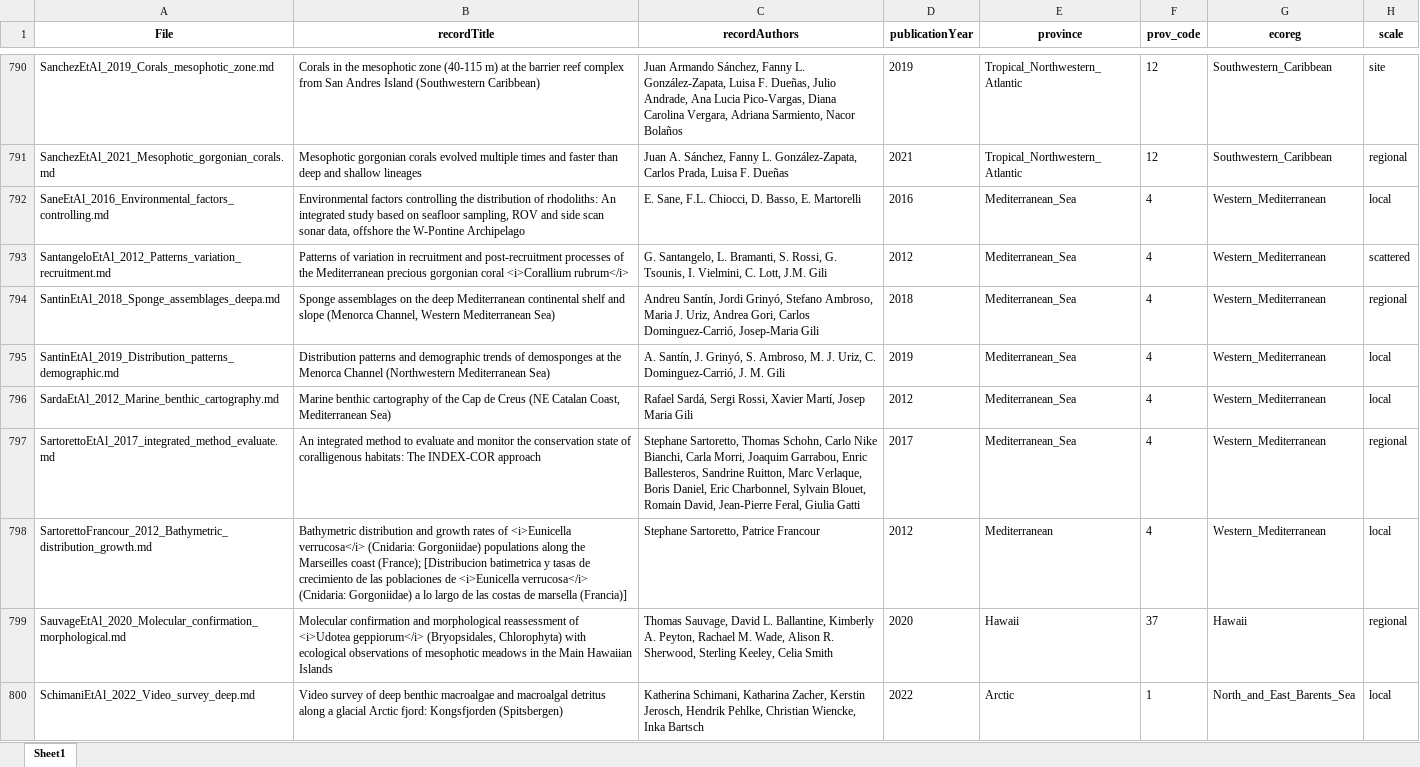
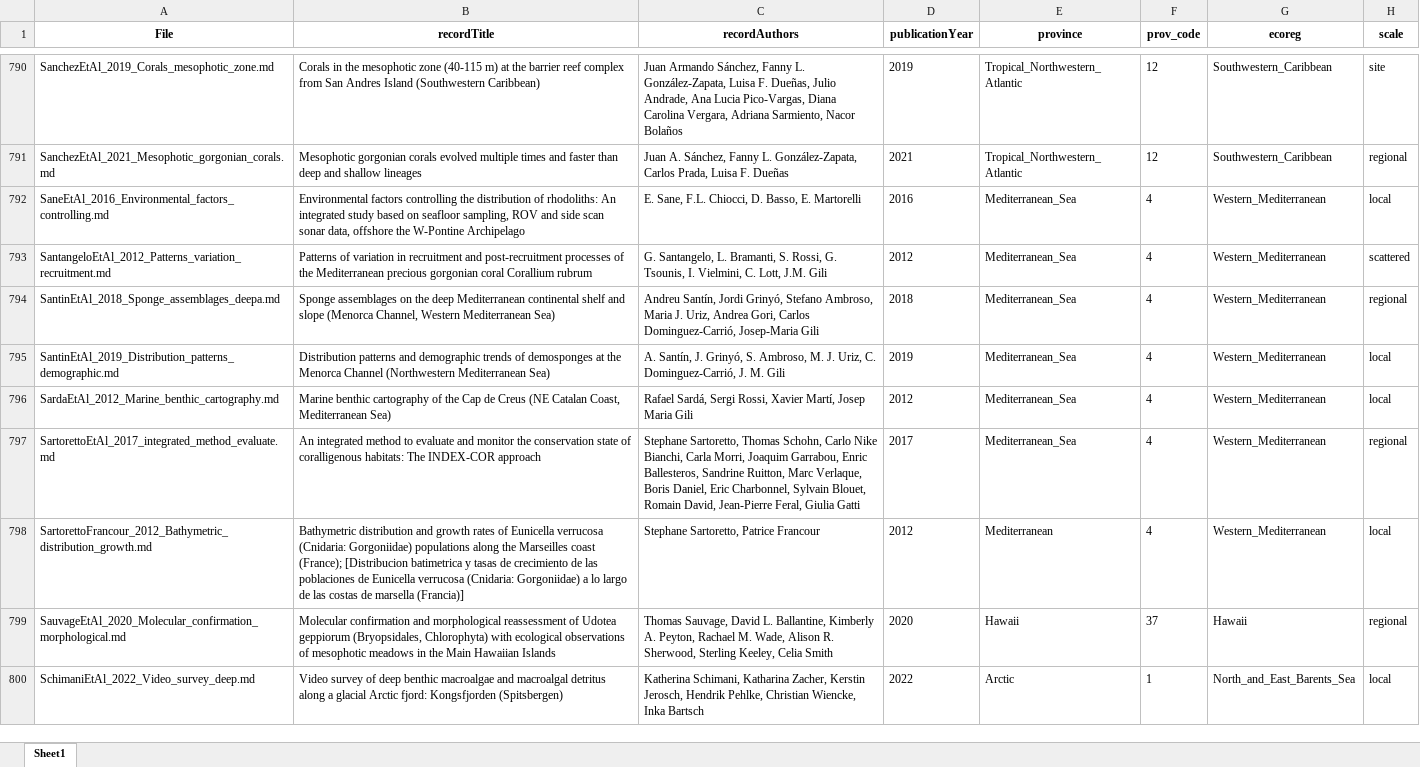
Before and after one commit to CCampanini/Campanini_et_al-Peering_into_the_twilight_mesophotic_systematic_literature_review, an Excel workbook: Extracted_data_analysis/Input_data/extracted_raw.xlsx, sheet Sheet1, drawn as a sheet; only a part is shown, gaps mark what is left out; values as stored, in another font and other column widths than the file's, no borders; the diff covers the shown part only; the diff names each change by its address in the sheet, - before the commit and + after, or states it on an @@ line.

```diff
--- a/Extracted_data_analysis/Input_data/extracted_raw.xlsx (sheet Sheet1)
+++ b/Extracted_data_analysis/Input_data/extracted_raw.xlsx (sheet Sheet1)
-B793 (recordTitle): …gorgonian coral <i>Corallium rubrum</i>
+B793 (recordTitle): …gorgonian coral Corallium rubrum
-B798 (recordTitle): …rates of <i>Eunicella verrucosa</i> (Cnidaria: Gorgoniidae) populations along the Marseilles coast (France); [Distribucion batimetrica y tasas de crecimiento de las poblaciones de <i>Eunicella verrucosa</i> (Cnidaria: Gorgoniidae)…
+B798 (recordTitle): …rates of Eunicella verrucosa (Cnidaria: Gorgoniidae) populations along the Marseilles coast (France); [Distribucion batimetrica y tasas de crecimiento de las poblaciones de Eunicella verrucosa (Cnidaria: Gorgoniidae)…
-B799 (recordTitle): …reassessment of <i>Udotea geppiorum</i> (Bryopsidales, Chlorophyta)…
+B799 (recordTitle): …reassessment of Udotea geppiorum (Bryopsidales, Chlorophyta)…
```
Also changed, not shown: 275 edited cells elsewhere in this sheet.
